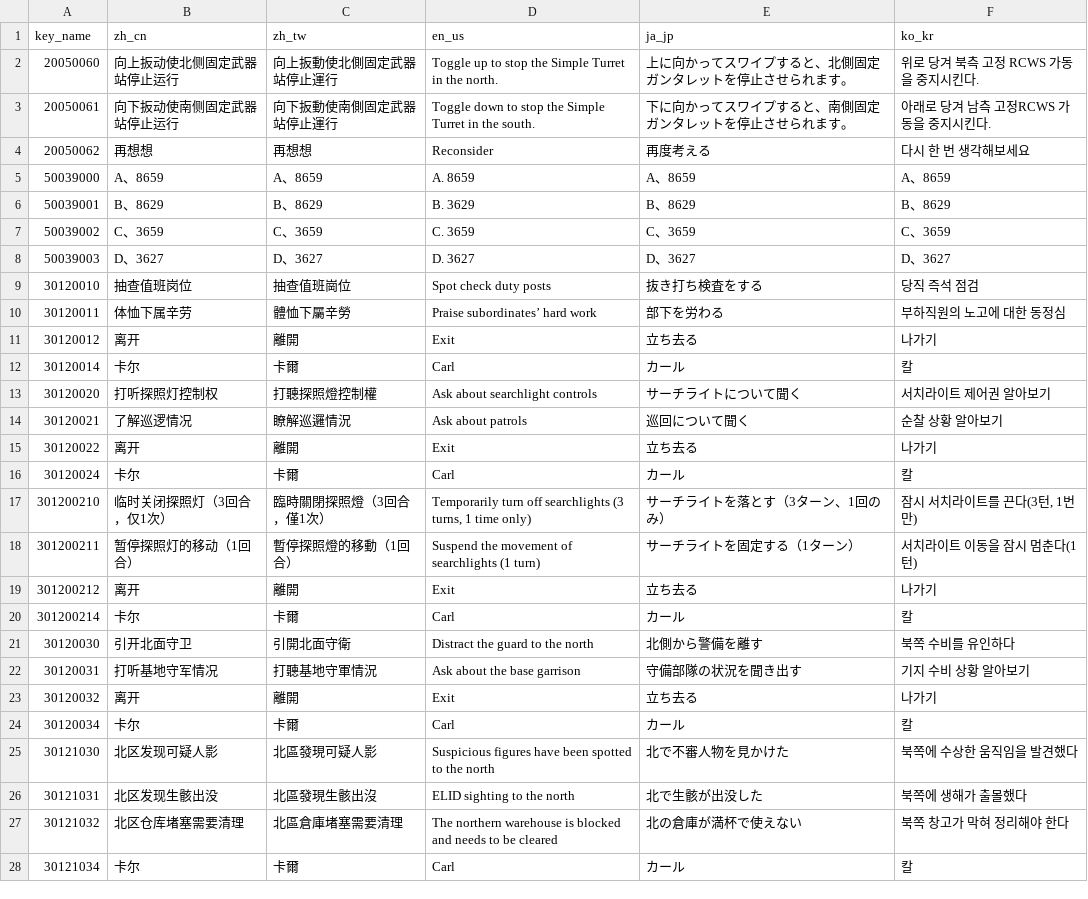
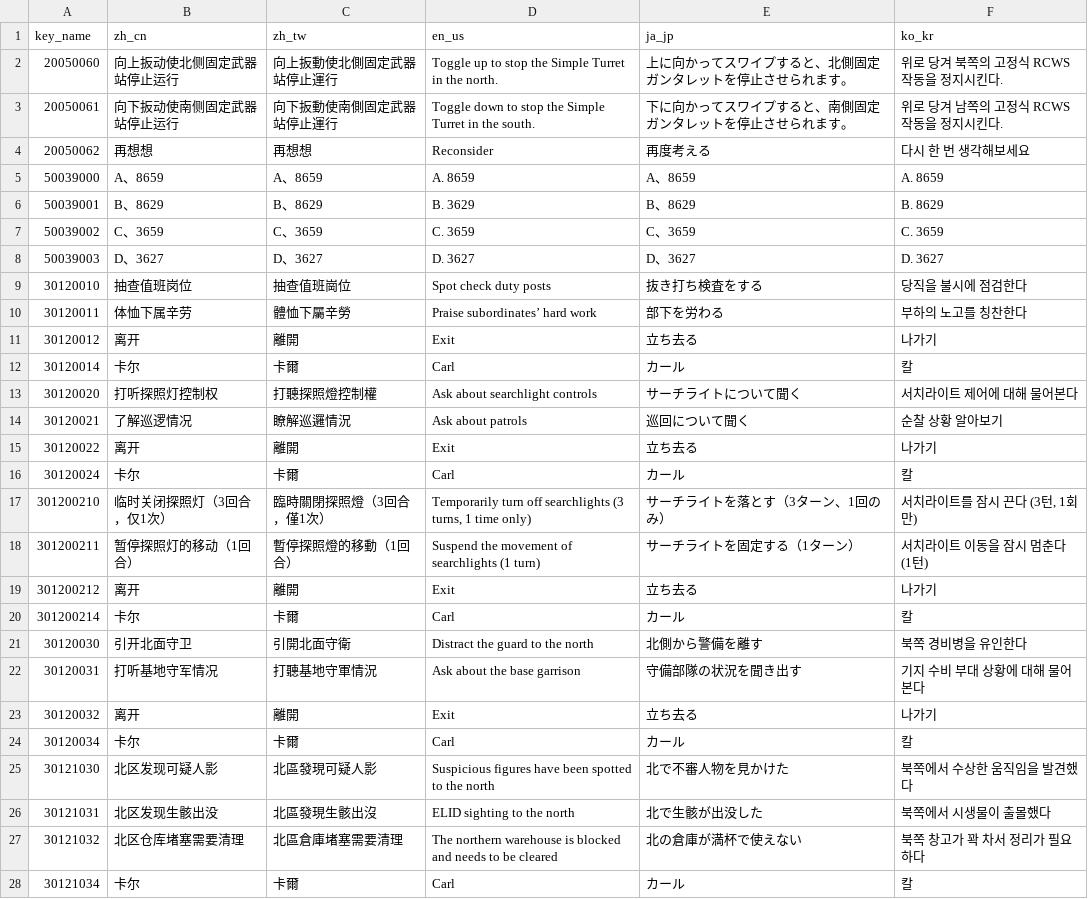
Before and after one commit to bozon64k/rc-kr, a CSV file: transformer/csv/storyoption_string.csv, drawn as a sheet; only a part is shown; the diff covers the shown part only.

```diff
--- a/transformer/csv/storyoption_string.csv
+++ b/transformer/csv/storyoption_string.csv
@@ -1,14 +1,14 @@
 key_name,zh_cn,zh_tw,en_us,ja_jp,ko_kr
-20050060,向上扳动使北侧固定武器站停止运行,向上扳動使北側固定武器站停止運行,Toggle up to stop the Simple Turret in the north.,上に向かってスワイプすると、北側固定ガンタレットを停止させられます。,위로 당겨 북측 고정 RCWS 가동을 중지시킨다.
-20050061,向下扳动使南侧固定武器站停止运行,向下扳動使南側固定武器站停止運行,Toggle down to stop the Simple Turret in the south.,下に向かってスワイプすると、南側固定ガンタレットを停止させられます。,아래로 당겨 남측 고정RCWS 가동을 중지시킨다.
+20050060,向上扳动使北侧固定武器站停止运行,向上扳動使北側固定武器站停止運行,Toggle up to stop the Simple Turret in the north.,上に向かってスワイプすると、北側固定ガンタレットを停止させられます。,위로 당겨 북쪽의 고정식 RCWS 작동을 정지시킨다.
+20050061,向下扳动使南侧固定武器站停止运行,向下扳動使南側固定武器站停止運行,Toggle down to stop the Simple Turret in the south.,下に向かってスワイプすると、南側固定ガンタレットを停止させられます。,위로 당겨 남쪽의 고정식 RCWS 작동을 정지시킨다.
 20050062,再想想,再想想,Reconsider,再度考える,다시 한 번 생각해보세요
-50039000,A、8659,A、8659,A. 8659,A、8659,A、8659
-50039001,B、8629,B、8629,B. 3629,B、8629,B、8629
-50039002,C、3659,C、3659,C. 3659,C、3659,C、3659
-50039003,D、3627,D、3627,D. 3627,D、3627,D、3627
-30120010,抽查值班岗位,抽查值班崗位,Spot check duty posts,抜き打ち検査をする,당직 즉석 점검
-30120011,体恤下属辛劳,體恤下屬辛勞,Praise subordinates’ hard work,部下を労わる,부하직원의 노고에 대한 동정심
+50039000,A、8659,A、8659,A. 8659,A、8659,A. 8659
+50039001,B、8629,B、8629,B. 3629,B、8629,B. 8629
+50039002,C、3659,C、3659,C. 3659,C、3659,C. 3659
+50039003,D、3627,D、3627,D. 3627,D、3627,D. 3627
+30120010,抽查值班岗位,抽查值班崗位,Spot check duty posts,抜き打ち検査をする,당직을 불시에 점검한다
+30120011,体恤下属辛劳,體恤下屬辛勞,Praise subordinates’ hard work,部下を労わる,부하의 노고를 칭찬한다
 30120012,离开,離開,Exit,立ち去る,나가기
 30120014,卡尔,卡爾,Carl,カール,칼
-30120020,打听探照灯控制权,打聽探照燈控制權,Ask about searchlight controls,サーチライトについて聞く,서치라이트 제어권 알아보기
+30120020,打听探照灯控制权,打聽探照燈控制權,Ask about searchlight controls,サーチライトについて聞く,서치라이트 제어에 대해 물어본다
 30120021,了解巡逻情况,瞭解巡邏情況,Ask about patrols,巡回について聞く,순찰 상황 알아보기
@@ -16,13 +16,13 @@ key_name,zh_cn,zh_tw,en_us,ja_jp,ko_kr
 30120024,卡尔,卡爾,Carl,カール,칼
-301200210,临时关闭探照灯（3回合，仅1次）,臨時關閉探照燈（3回合，僅1次）,"Temporarily turn off searchlights (3 turns, 1 time only)",サーチライトを落とす（3ターン、1回のみ）,"잠시 서치라이트를 끈다(3턴, 1번만)"
-301200211,暂停探照灯的移动（1回合）,暫停探照燈的移動（1回合）,Suspend the movement of searchlights (1 turn),サーチライトを固定する（1ターン）,서치라이트 이동을 잠시 멈춘다(1턴)
+301200210,临时关闭探照灯（3回合，仅1次）,臨時關閉探照燈（3回合，僅1次）,"Temporarily turn off searchlights (3 turns, 1 time only)",サーチライトを落とす（3ターン、1回のみ）,"서치라이트를 잠시 끈다 (3턴, 1회만)"
+301200211,暂停探照灯的移动（1回合）,暫停探照燈的移動（1回合）,Suspend the movement of searchlights (1 turn),サーチライトを固定する（1ターン）,서치라이트 이동을 잠시 멈춘다 (1턴)
 301200212,离开,離開,Exit,立ち去る,나가기
 301200214,卡尔,卡爾,Carl,カール,칼
-30120030,引开北面守卫,引開北面守衛,Distract the guard to the north,北側から警備を離す,북쪽 수비를 유인하다
-30120031,打听基地守军情况,打聽基地守軍情況,Ask about the base garrison,守備部隊の状況を聞き出す,기지 수비 상황 알아보기
+30120030,引开北面守卫,引開北面守衛,Distract the guard to the north,北側から警備を離す,북쪽 경비병을 유인한다
+30120031,打听基地守军情况,打聽基地守軍情況,Ask about the base garrison,守備部隊の状況を聞き出す,기지 수비 부대 상황에 대해 물어본다
 30120032,离开,離開,Exit,立ち去る,나가기
 30120034,卡尔,卡爾,Carl,カール,칼
-30121030,北区发现可疑人影,北區發現可疑人影,Suspicious figures have been spotted to the north,北で不審人物を見かけた,북쪽에 수상한 움직임을 발견했다
-30121031,北区发现生骸出没,北區發現生骸出沒,ELID sighting to the north,北で生骸が出没した,북쪽에 생해가 출몰했다
-30121032,北区仓库堵塞需要清理,北區倉庫堵塞需要清理,The northern warehouse is blocked and needs to be cleared,北の倉庫が満杯で使えない,북쪽 창고가 막혀 정리해야 한다
+30121030,北区发现可疑人影,北區發現可疑人影,Suspicious figures have been spotted to the north,北で不審人物を見かけた,북쪽에서 수상한 움직임을 발견했다
+30121031,北区发现生骸出没,北區發現生骸出沒,ELID sighting to the north,北で生骸が出没した,북쪽에서 시생물이 출몰했다
+30121032,北区仓库堵塞需要清理,北區倉庫堵塞需要清理,The northern warehouse is blocked and needs to be cleared,北の倉庫が満杯で使えない,북쪽 창고가 꽉 차서 정리가 필요하다
 30121034,卡尔,卡爾,Carl,カール,칼
```
Also changed, not shown: 42 edited cells elsewhere in this file, transformer/csv/gamehelp_string.csv, transformer/csv/gamesetting_string.csv, 4 other files.
